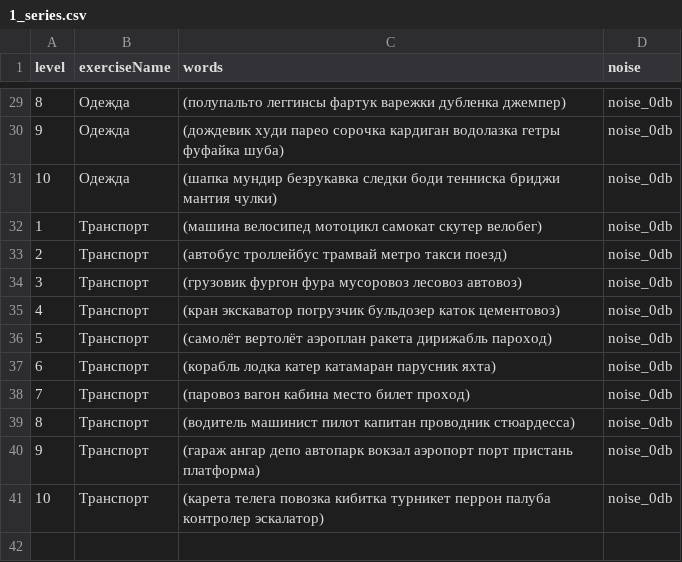
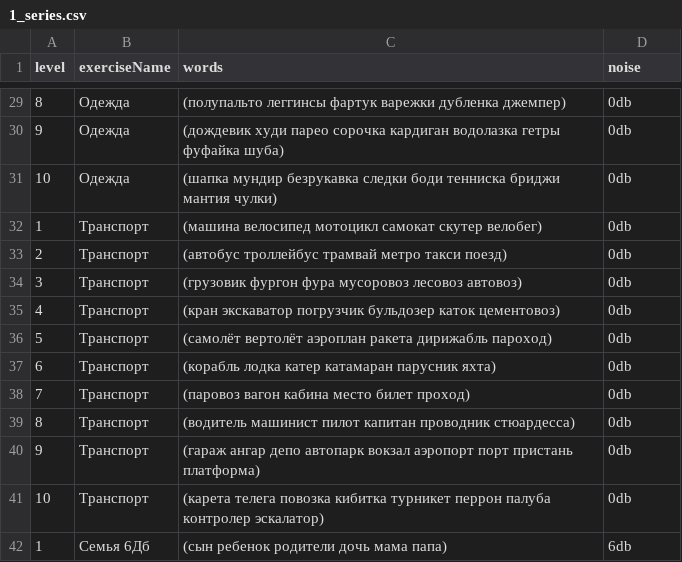
Before and after one commit to Brain-up/brn, a CSV file: src/main/resources/initFiles/1_series.csv, drawn as a sheet; only a part is shown, gaps mark what is left out; the diff covers the shown part only.

```diff
--- a/src/main/resources/initFiles/1_series.csv
+++ b/src/main/resources/initFiles/1_series.csv
@@ -29,13 +29,14 @@ level,exerciseName,words,noise
-8,Одежда,(полупальто леггинсы фартук варежки дубленка джемпер),noise_0db
-9,Одежда,(дождевик худи парео сорочка кардиган водолазка гетры фуфайка шуба),noise_0db
-10,Одежда,(шапка мундир безрукавка следки боди тенниска бриджи мантия чулки),noise_0db
-1,Транспорт,(машина велосипед мотоцикл самокат скутер велобег),noise_0db
-2,Транспорт,(автобус троллейбус трамвай метро такси поезд),noise_0db
-3,Транспорт,(грузовик фургон фура мусоровоз лесовоз автовоз),noise_0db
-4,Транспорт,(кран экскаватор погрузчик бульдозер каток цементовоз),noise_0db
-5,Транспорт,(самолёт вертолёт аэроплан ракета дирижабль пароход),noise_0db
-6,Транспорт,(корабль лодка катер катамаран парусник яхта),noise_0db
-7,Транспорт,(паровоз вагон кабина место билет проход),noise_0db
-8,Транспорт,(водитель машинист пилот капитан проводник стюардесса),noise_0db
-9,Транспорт,(гараж ангар депо автопарк вокзал аэропорт порт пристань платформа),noise_0db
-10,Транспорт,(карета телега повозка кибитка турникет перрон палуба контролер эскалатор),noise_0db
+8,Одежда,(полупальто леггинсы фартук варежки дубленка джемпер),0db
+9,Одежда,(дождевик худи парео сорочка кардиган водолазка гетры фуфайка шуба),0db
+10,Одежда,(шапка мундир безрукавка следки боди тенниска бриджи мантия чулки),0db
+1,Транспорт,(машина велосипед мотоцикл самокат скутер велобег),0db
+2,Транспорт,(автобус троллейбус трамвай метро такси поезд),0db
+3,Транспорт,(грузовик фургон фура мусоровоз лесовоз автовоз),0db
+4,Транспорт,(кран экскаватор погрузчик бульдозер каток цементовоз),0db
+5,Транспорт,(самолёт вертолёт аэроплан ракета дирижабль пароход),0db
+6,Транспорт,(корабль лодка катер катамаран парусник яхта),0db
+7,Транспорт,(паровоз вагон кабина место билет проход),0db
+8,Транспорт,(водитель машинист пилот капитан проводник стюардесса),0db
+9,Транспорт,(гараж ангар депо автопарк вокзал аэропорт порт пристань платформа),0db
+10,Транспорт,(карета телега повозка кибитка турникет перрон палуба контролер эскалатор),0db
+1,Семья 6Дб,(сын ребенок родители дочь мама папа),6db
```
Also changed, not shown: 27 edited cells elsewhere in this file, 3 other files.
